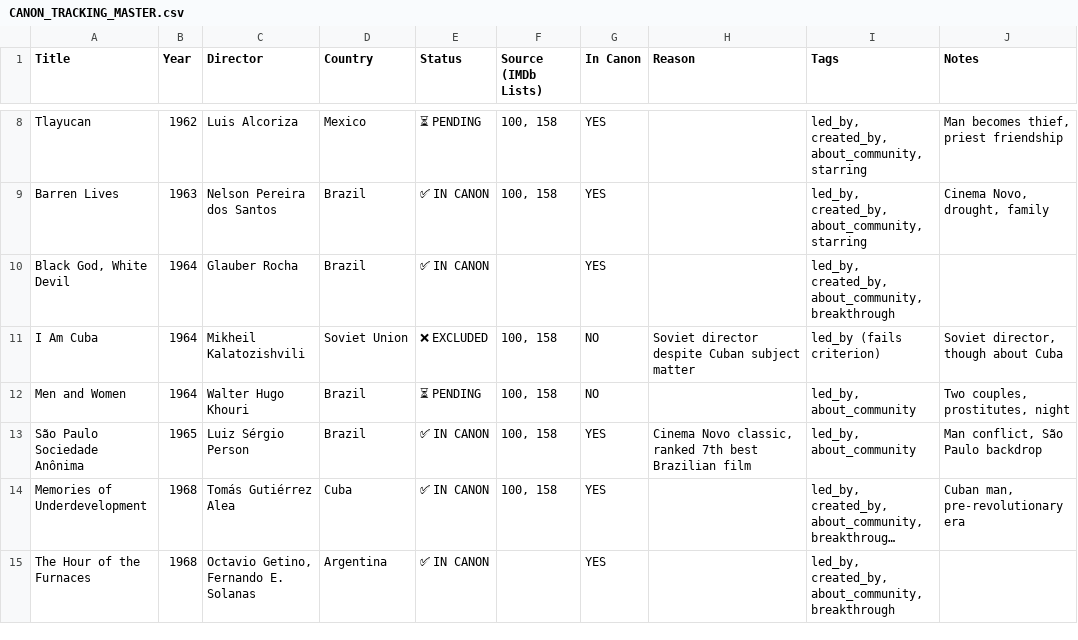
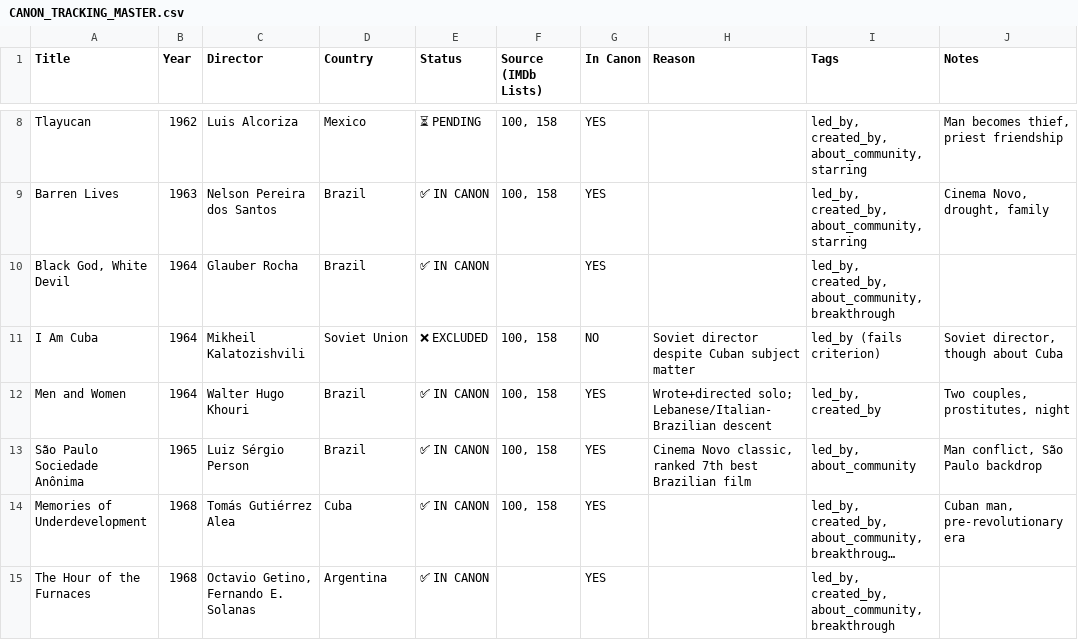
Before and after one commit to ramirez-ai-labs/latino-canon, a CSV file: CANON_TRACKING_MASTER.csv, drawn as a sheet; only a part is shown, gaps mark what is left out; long unchanged cells end in …; the diff covers the shown part only.

```diff
--- a/CANON_TRACKING_MASTER.csv
+++ b/CANON_TRACKING_MASTER.csv
@@ -11,3 +11,3 @@
 "I Am Cuba","1964","Mikheil Kalatozishvili","Soviet Union","❌ EXCLUDED","100, 158","NO","Soviet director despite Cuban subject matter","led_by (fails criterion)","Soviet director, though about Cuba"
-"Men and Women","1964","Walter Hugo Khouri","Brazil","⏳ PENDING","100, 158","NO","","led_by, about_community","Two couples, prostitutes, night"
+"Men and Women","1964","Walter Hugo Khouri","Brazil","✅ IN CANON","100, 158","YES","Wrote+directed solo; Lebanese/Italian-Brazilian descent","led_by, created_by","Two couples, prostitutes, night"
 "São Paulo Sociedade Anônima","1965","Luiz Sérgio Person","Brazil","✅ IN CANON","100, 158","YES","Cinema Novo classic, ranked 7th best Brazilian film","led_by, about_community","Man conflict, São Paulo backdrop"
```
Also changed, not shown: 12 edited cells elsewhere in this file, TIER_1_RESEARCH_TRACKING.csv, 1 other file.
